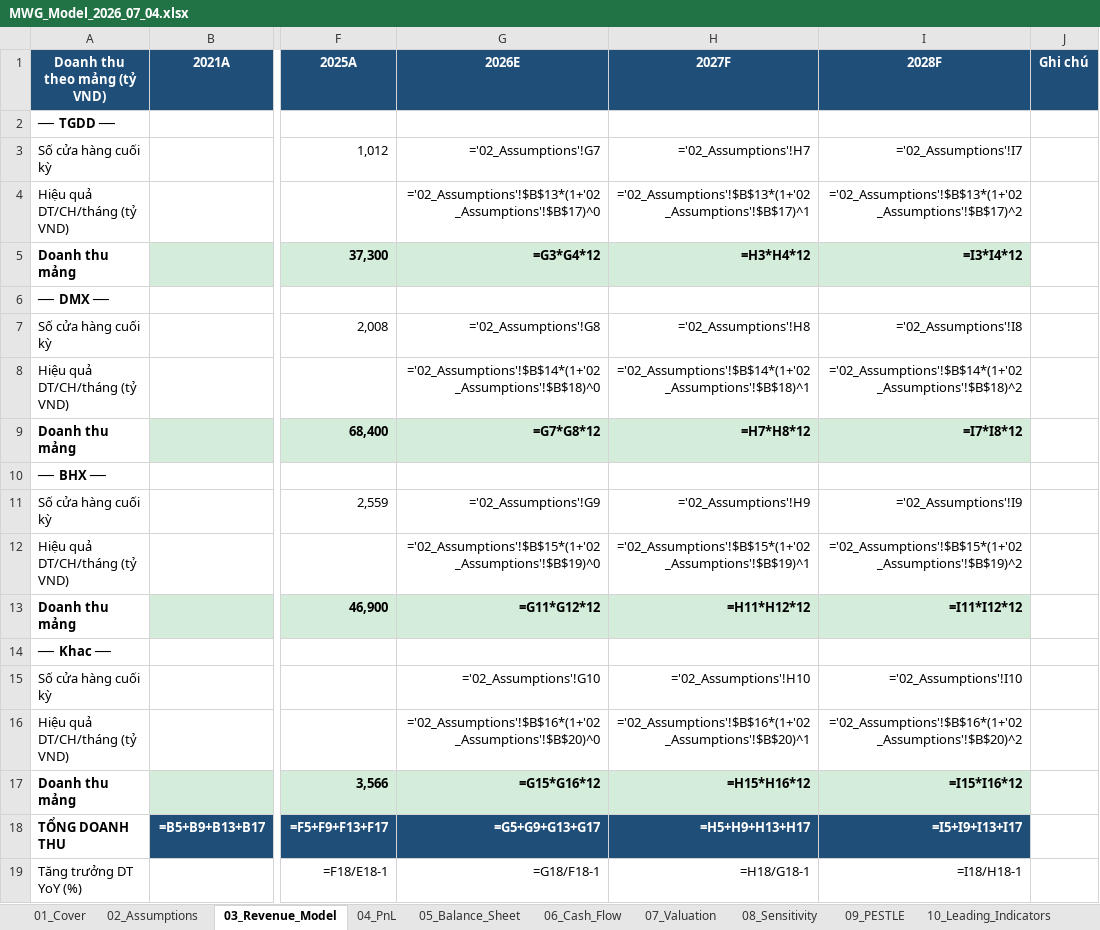
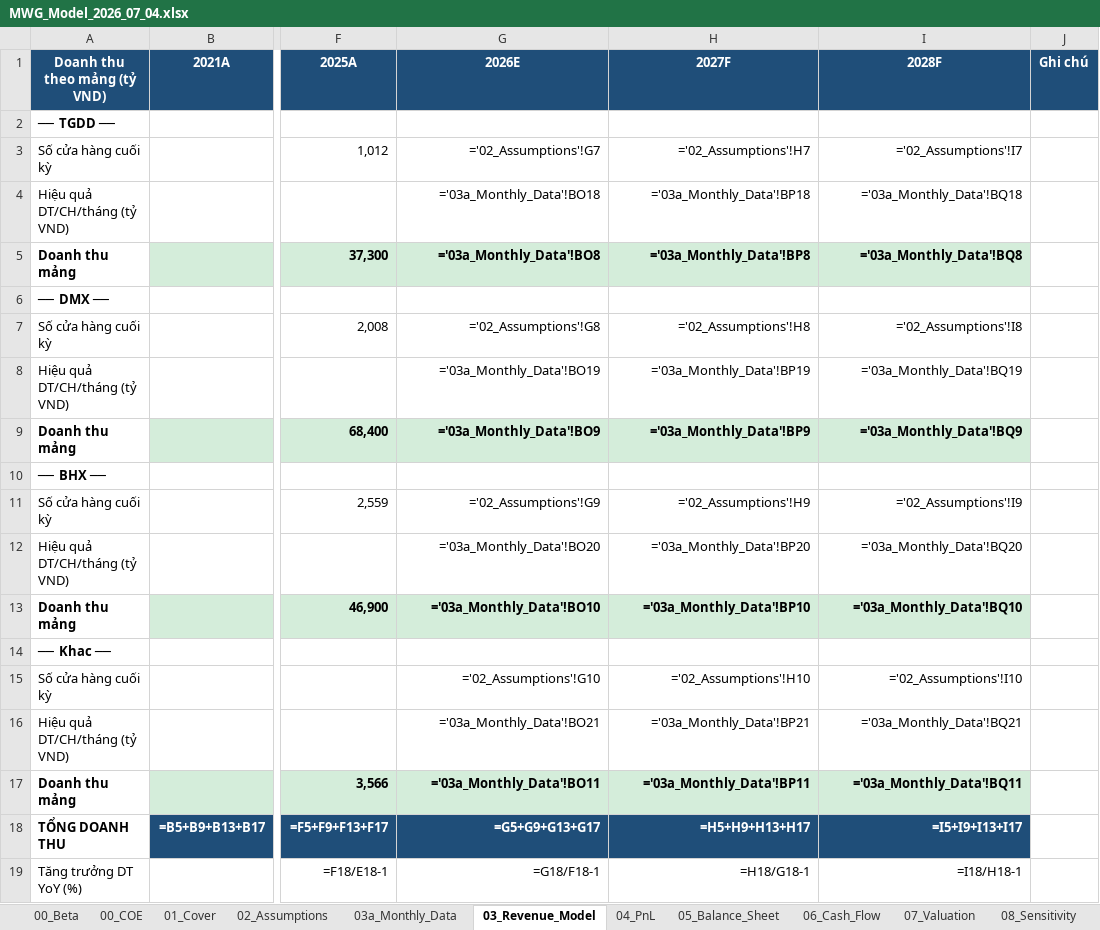
Before and after one commit to Truongutc/Phan-tich-FA, an Excel workbook: Bao cao/MWG/MWG_Model_2026_07_04.xlsx, sheet 03_Revenue_Model, drawn as a sheet; only a part is shown, gaps mark what is left out; values as stored, in another font and other column widths than the file's, no borders; formulas without a stored value are shown as written; charts and pictures not drawn; the diff names each change by its address in the sheet, - before the commit and + after, or states it on an @@ line.

```diff
--- a/Bao cao/MWG/MWG_Model_2026_07_04.xlsx (sheet 03_Revenue_Model)
+++ b/Bao cao/MWG/MWG_Model_2026_07_04.xlsx (sheet 03_Revenue_Model)
+sheet tab: 00_Beta
+sheet tab: 00_COE
+sheet tab: 03a_Monthly_Data
-G4 (2026E): ='02_Assumptions'!$B$13*(1+'02_Assumptions'!$B$17)^0
+G4 (2026E): ='03a_Monthly_Data'!BO18
-H4 (2027F): ='02_Assumptions'!$B$13*(1+'02_Assumptions'!$B$17)^1
+H4 (2027F): ='03a_Monthly_Data'!BP18
-I4 (2028F): ='02_Assumptions'!$B$13*(1+'02_Assumptions'!$B$17)^2
+I4 (2028F): ='03a_Monthly_Data'!BQ18
-G5 (2026E): =G3*G4*12
+G5 (2026E): ='03a_Monthly_Data'!BO8
-H5 (2027F): =H3*H4*12
+H5 (2027F): ='03a_Monthly_Data'!BP8
-I5 (2028F): =I3*I4*12
+I5 (2028F): ='03a_Monthly_Data'!BQ8
-G8 (2026E): ='02_Assumptions'!$B$14*(1+'02_Assumptions'!$B$18)^0
+G8 (2026E): ='03a_Monthly_Data'!BO19
-H8 (2027F): ='02_Assumptions'!$B$14*(1+'02_Assumptions'!$B$18)^1
+H8 (2027F): ='03a_Monthly_Data'!BP19
-I8 (2028F): ='02_Assumptions'!$B$14*(1+'02_Assumptions'!$B$18)^2
+I8 (2028F): ='03a_Monthly_Data'!BQ19
-G9 (2026E): =G7*G8*12
+G9 (2026E): ='03a_Monthly_Data'!BO9
-H9 (2027F): =H7*H8*12
+H9 (2027F): ='03a_Monthly_Data'!BP9
-I9 (2028F): =I7*I8*12
+I9 (2028F): ='03a_Monthly_Data'!BQ9
-G12 (2026E): ='02_Assumptions'!$B$15*(1+'02_Assumptions'!$B$19)^0
+G12 (2026E): ='03a_Monthly_Data'!BO20
-H12 (2027F): ='02_Assumptions'!$B$15*(1+'02_Assumptions'!$B$19)^1
+H12 (2027F): ='03a_Monthly_Data'!BP20
-I12 (2028F): ='02_Assumptions'!$B$15*(1+'02_Assumptions'!$B$19)^2
+I12 (2028F): ='03a_Monthly_Data'!BQ20
-G13 (2026E): =G11*G12*12
+G13 (2026E): ='03a_Monthly_Data'!BO10
-H13 (2027F): =H11*H12*12
+H13 (2027F): ='03a_Monthly_Data'!BP10
-I13 (2028F): =I11*I12*12
+I13 (2028F): ='03a_Monthly_Data'!BQ10
-G16 (2026E): ='02_Assumptions'!$B$16*(1+'02_Assumptions'!$B$20)^0
+G16 (2026E): ='03a_Monthly_Data'!BO21
-H16 (2027F): ='02_Assumptions'!$B$16*(1+'02_Assumptions'!$B$20)^1
+H16 (2027F): ='03a_Monthly_Data'!BP21
-I16 (2028F): ='02_Assumptions'!$B$16*(1+'02_Assumptions'!$B$20)^2
+I16 (2028F): ='03a_Monthly_Data'!BQ21
-G17 (2026E): =G15*G16*12
+G17 (2026E): ='03a_Monthly_Data'!BO11
-H17 (2027F): =H15*H16*12
+H17 (2027F): ='03a_Monthly_Data'!BP11
-I17 (2028F): =I15*I16*12
+I17 (2028F): ='03a_Monthly_Data'!BQ11
```
Also changed, not shown: sheet 07_Valuation, sheet 02_Assumptions, sheet 01_Cover, sheet 11_Investment_Thesis, other sheet tabs, 8 other files.
